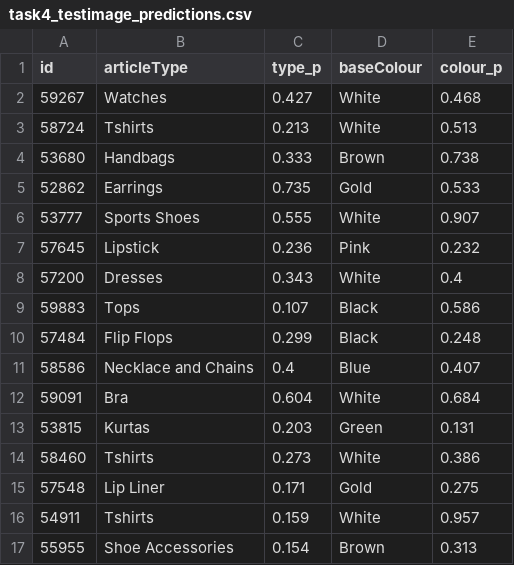
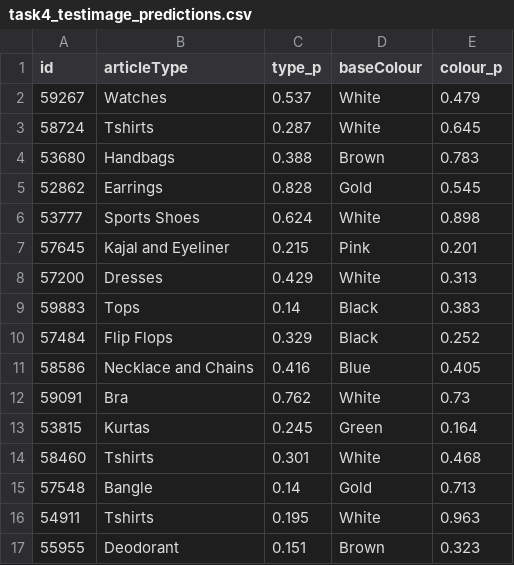
Before and after one commit to walnut1712/Fashion-Intelligence-System, a CSV file: outputs/task4_testimage_predictions.csv, drawn as a sheet.

```diff
--- a/outputs/task4_testimage_predictions.csv
+++ b/outputs/task4_testimage_predictions.csv
@@ -1,17 +1,17 @@
 id,articleType,type_p,baseColour,colour_p
-59267,Watches,0.427,White,0.468
-58724,Tshirts,0.213,White,0.513
-53680,Handbags,0.333,Brown,0.738
-52862,Earrings,0.735,Gold,0.533
-53777,Sports Shoes,0.555,White,0.907
-57645,Lipstick,0.236,Pink,0.232
-57200,Dresses,0.343,White,0.4
-59883,Tops,0.107,Black,0.586
-57484,Flip Flops,0.299,Black,0.248
-58586,Necklace and Chains,0.4,Blue,0.407
-59091,Bra,0.604,White,0.684
-53815,Kurtas,0.203,Green,0.131
-58460,Tshirts,0.273,White,0.386
-57548,Lip Liner,0.171,Gold,0.275
-54911,Tshirts,0.159,White,0.957
-55955,Shoe Accessories,0.154,Brown,0.313
+59267,Watches,0.537,White,0.479
+58724,Tshirts,0.287,White,0.645
+53680,Handbags,0.388,Brown,0.783
+52862,Earrings,0.828,Gold,0.545
+53777,Sports Shoes,0.624,White,0.898
+57645,Kajal and Eyeliner,0.215,Pink,0.201
+57200,Dresses,0.429,White,0.313
+59883,Tops,0.14,Black,0.383
+57484,Flip Flops,0.329,Black,0.252
+58586,Necklace and Chains,0.416,Blue,0.405
+59091,Bra,0.762,White,0.73
+53815,Kurtas,0.245,Green,0.164
+58460,Tshirts,0.301,White,0.468
+57548,Bangle,0.14,Gold,0.713
+54911,Tshirts,0.195,White,0.963
+55955,Deodorant,0.151,Brown,0.323
```
Also changed, not shown: outputs/background_augmentation_comparison.csv, outputs/task4_testimage_agreement.csv, 21 other files.
